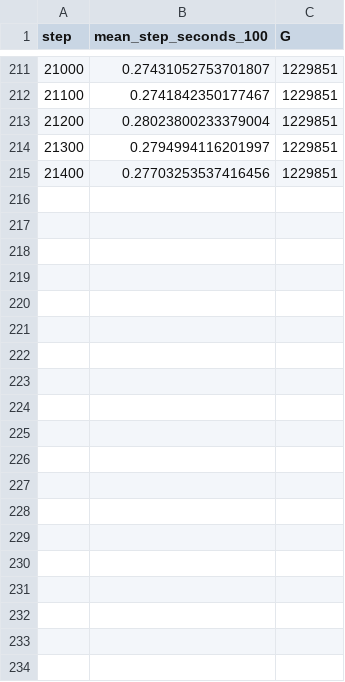
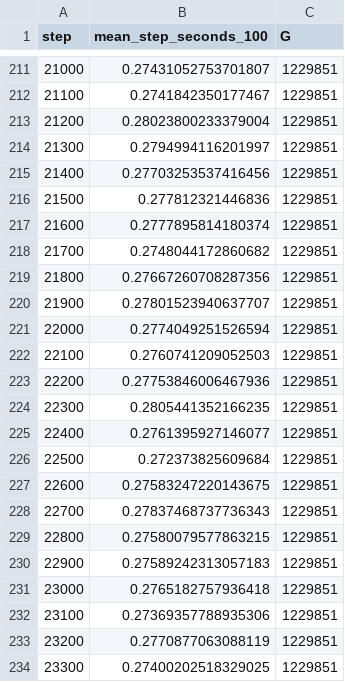
Before and after one commit to usnij/Research_repo, a CSV file: report/cvpr2027/logs/cvpr2027_E2_counter_k1_dense_dense_seed777.csv, drawn as a sheet; only a part is shown, gaps mark what is left out; the diff covers the shown part only.

```diff
--- a/report/cvpr2027/logs/cvpr2027_E2_counter_k1_dense_dense_seed777.csv
+++ b/report/cvpr2027/logs/cvpr2027_E2_counter_k1_dense_dense_seed777.csv
@@ -215 +215,20 @@ step,mean_step_seconds_100,G
 21400,0.27703253537416456,1229851
+21500,0.277812321446836,1229851
+21600,0.2777895814180374,1229851
+21700,0.2748044172860682,1229851
+21800,0.27667260708287356,1229851
+21900,0.27801523940637707,1229851
+22000,0.2774049251526594,1229851
+22100,0.2760741209052503,1229851
+22200,0.27753846006467936,1229851
+22300,0.2805441352166235,1229851
+22400,0.2761395927146077,1229851
+22500,0.272373825609684,1229851
+22600,0.27583247220143675,1229851
+22700,0.27837468737736343,1229851
+22800,0.27580079577863215,1229851
+22900,0.27589242313057183,1229851
+23000,0.2765182757936418,1229851
+23100,0.27369357788935306,1229851
+23200,0.2770877063088119,1229851
+23300,0.27400202518329025,1229851
```
Also changed, not shown: 27 added rows elsewhere in this file, report/cvpr2027/curves.csv, report/cvpr2027/logs/cvpr2027_E2_bicycle_k1_dense_dense_seed777.csv, 5 other files.
